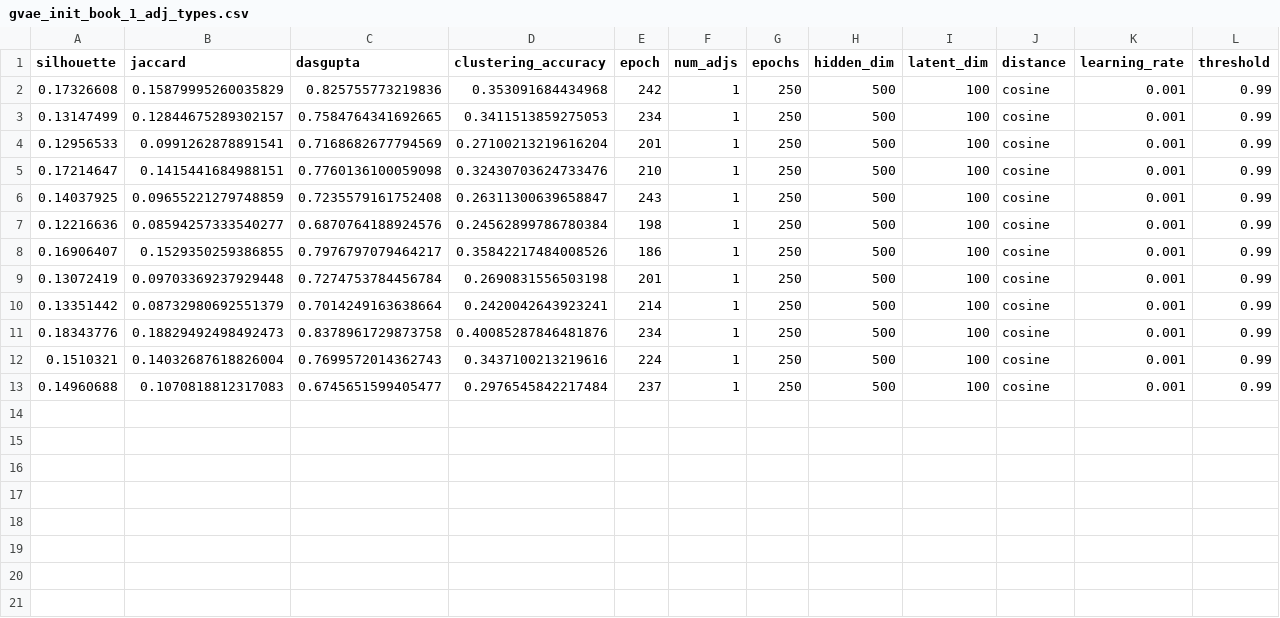
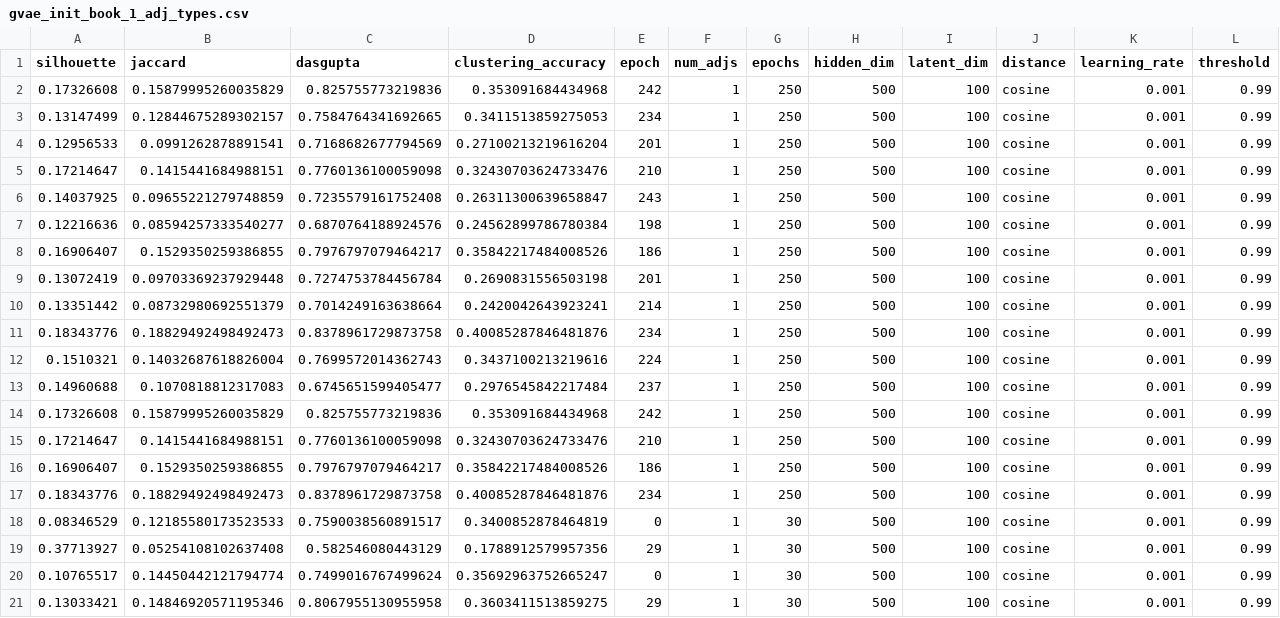
Before and after one commit to yonatanlou/QumranNLP, a CSV file: experiments/bible/gnn/gvae_init/gvae_init_book_1_adj_types.csv, drawn as a sheet; only a part is shown; rows hold the shown columns only; the diff names each change by its address in the sheet, - before the commit and + after, or states it on an @@ line.

```diff
--- a/experiments/bible/gnn/gvae_init/gvae_init_book_1_adj_types.csv
+++ b/experiments/bible/gnn/gvae_init/gvae_init_book_1_adj_types.csv
+row 14: 0.17326608 | 0.15879995260035829 | 0.825755773219836 | 0.353091684434968 | 242 | 1 | 250 | 500 | 100 | cosine | 0.001 | 0.99
+row 15: 0.17214647 | 0.1415441684988151 | 0.7760136100059098 | 0.32430703624733476 | 210 | 1 | 250 | 500 | 100 | cosine | 0.001 | 0.99
+row 16: 0.16906407 | 0.1529350259386855 | 0.7976797079464217 | 0.35842217484008526 | 186 | 1 | 250 | 500 | 100 | cosine | 0.001 | 0.99
+row 17: 0.18343776 | 0.18829492498492473 | 0.8378961729873758 | 0.40085287846481876 | 234 | 1 | 250 | 500 | 100 | cosine | 0.001 | 0.99
+row 18: 0.08346529 | 0.12185580173523533 | 0.7590038560891517 | 0.3400852878464819 | 0 | 1 | 30 | 500 | 100 | cosine | 0.001 | 0.99
+row 19: 0.37713927 | 0.05254108102637408 | 0.582546080443129 | 0.1788912579957356 | 29 | 1 | 30 | 500 | 100 | cosine | 0.001 | 0.99
+row 20: 0.10765517 | 0.14450442121794774 | 0.7499016767499624 | 0.35692963752665247 | 0 | 1 | 30 | 500 | 100 | cosine | 0.001 | 0.99
+row 21: 0.13033421 | 0.14846920571195346 | 0.8067955130955958 | 0.3603411513859275 | 29 | 1 | 30 | 500 | 100 | cosine | 0.001 | 0.99
```
Also changed, not shown: 6 other files.
